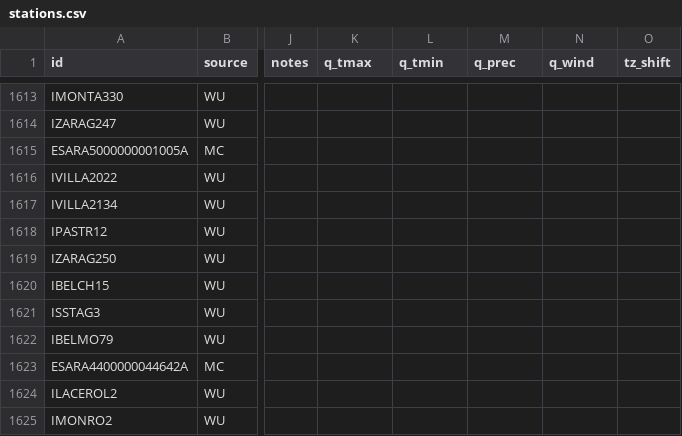
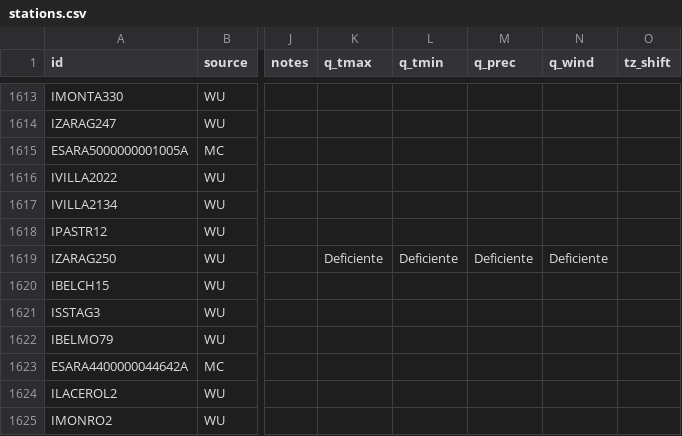
Before and after one commit to ccalvosa/AragonWX, a CSV file: config/stations.csv, drawn as a sheet; only a part is shown, gaps mark what is left out; the diff names each change by its address in the sheet, - before the commit and + after, or states it on an @@ line.

Commit message:
admin: cambio en Garrapinillos (q_tmax, q_tmin, q_prec, q_wind)

```diff
--- a/config/stations.csv
+++ b/config/stations.csv
-K1619 (q_tmax): (empty)
+K1619 (q_tmax): Deficiente
-L1619 (q_tmin): (empty)
+L1619 (q_tmin): Deficiente
-M1619 (q_prec): (empty)
+M1619 (q_prec): Deficiente
-N1619 (q_wind): (empty)
+N1619 (q_wind): Deficiente
```
